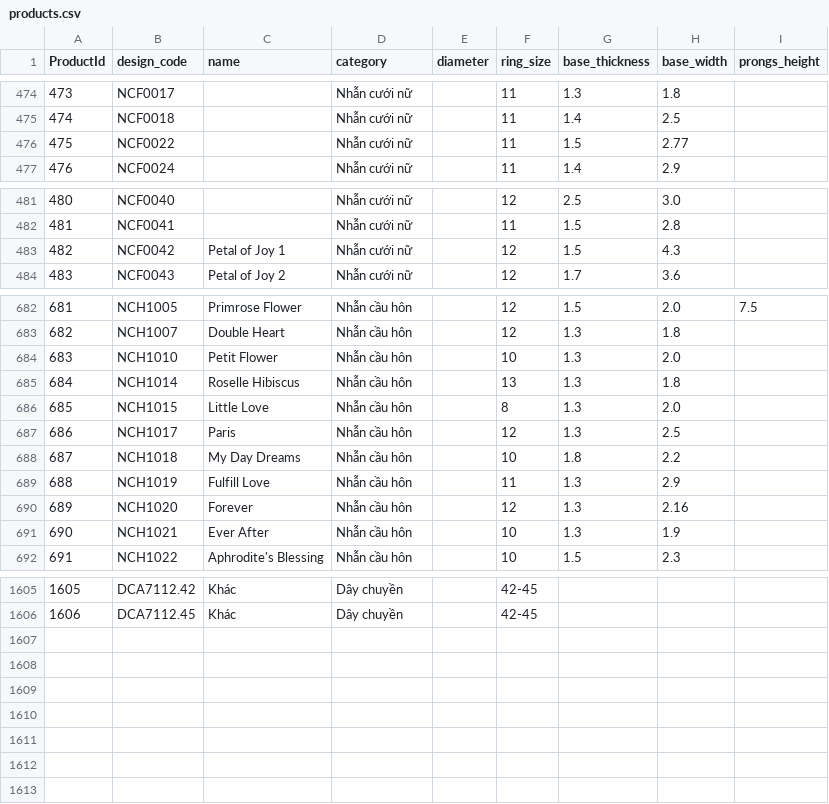
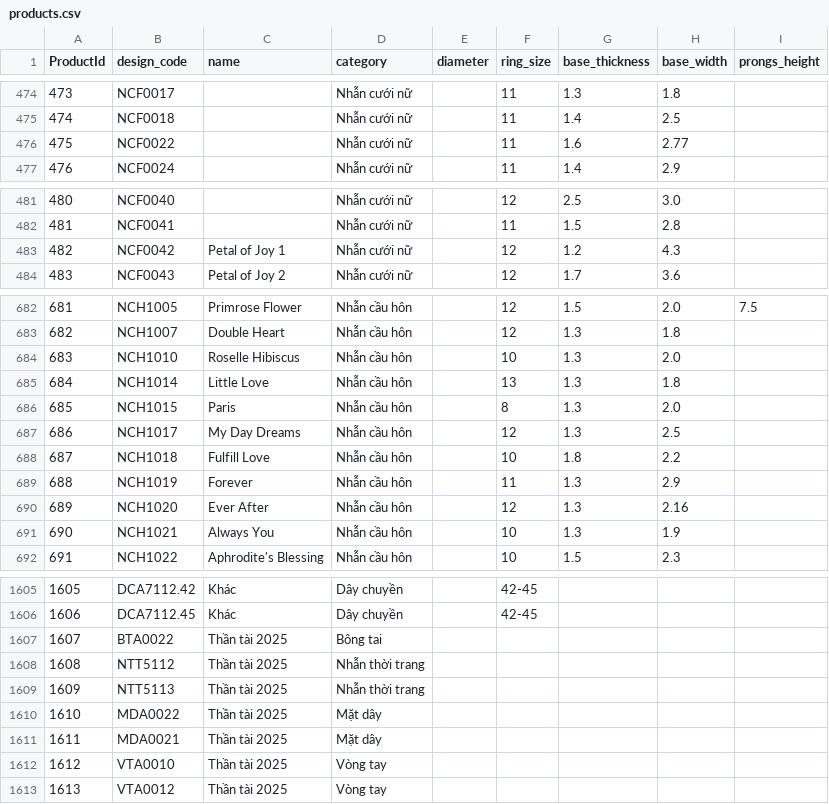
Before and after one commit to matchalatte2609/tierra-inventory-management-backend, a CSV file: src/seeds/mock/products.csv, drawn as a sheet; only a part is shown, gaps mark what is left out; the diff covers the shown part only.

```diff
--- a/src/seeds/mock/products.csv
+++ b/src/seeds/mock/products.csv
@@ -475,3 +475,3 @@ ProductId,design_code,name,category,diameter,ring_size,base_thickness,base_width
 474,NCF0018,,Nhẫn cưới nữ,,11,1.4,2.5,
-475,NCF0022,,Nhẫn cưới nữ,,11,1.5,2.77,
+475,NCF0022,,Nhẫn cưới nữ,,11,1.6,2.77,
 476,NCF0024,,Nhẫn cưới nữ,,11,1.4,2.9,
@@ -483,3 +483,3 @@ ProductId,design_code,name,category,diameter,ring_size,base_thickness,base_width
 ",,Nhẫn cưới nữ,,11,1.5,2.8,
-482,NCF0042,Petal of Joy 1 ,Nhẫn cưới nữ,,12,1.5,4.3,
+482,NCF0042,Petal of Joy 1,Nhẫn cưới nữ,,12,1.2,4.3,
 483,NCF0043,Petal of Joy 2,Nhẫn cưới nữ,,12,1.7,3.6,
@@ -685,10 +685,10 @@ ProductId,design_code,name,category,diameter,ring_size,base_thickness,base_width
 682,NCH1007,Double Heart,Nhẫn cầu hôn,,12,1.3,1.8,
-683,NCH1010,Petit Flower ,Nhẫn cầu hôn,,10,1.3,2.0,
-684,NCH1014,Roselle Hibiscus  ,Nhẫn cầu hôn,,13,1.3,1.8,
-685,NCH1015,Little Love ,Nhẫn cầu hôn,,8,1.3,2.0,
-686,NCH1017,Paris ,Nhẫn cầu hôn,,12,1.3,2.5,
-687,NCH1018,My Day Dreams,Nhẫn cầu hôn,,10,1.8,2.2,
-688,NCH1019,Fulfill Love ,Nhẫn cầu hôn,,11,1.3,2.9,
-689,NCH1020,Forever  ,Nhẫn cầu hôn,,12,1.3,2.16,
-690,NCH1021,Ever After ,Nhẫn cầu hôn,,10,1.3,1.9,
+683,NCH1010,Roselle Hibiscus,Nhẫn cầu hôn,,10,1.3,2.0,
+684,NCH1014,Little Love,Nhẫn cầu hôn,,13,1.3,1.8,
+685,NCH1015,Paris,Nhẫn cầu hôn,,8,1.3,2.0,
+686,NCH1017,My Day Dreams,Nhẫn cầu hôn,,12,1.3,2.5,
+687,NCH1018,Fulfill Love,Nhẫn cầu hôn,,10,1.8,2.2,
+688,NCH1019,Forever,Nhẫn cầu hôn,,11,1.3,2.9,
+689,NCH1020,Ever After,Nhẫn cầu hôn,,12,1.3,2.16,
+690,NCH1021,Always You,Nhẫn cầu hôn,,10,1.3,1.9,
 691,NCH1022,Aphrodite's Blessing,Nhẫn cầu hôn,,10,1.5,2.3,
@@ -1609 +1609,8 @@ ProductId,design_code,name,category,diameter,ring_size,base_thickness,base_width
 1606,DCA7112.45,Khác,Dây chuyền,,42-45,,,
+1607,BTA0022,Thần tài 2025,Bông tai,,,,,
+1608,NTT5112,Thần tài 2025,Nhẫn thời trang,,,,,
+1609,NTT5113,Thần tài 2025,Nhẫn thời trang,,,,,
+1610,MDA0022,Thần tài 2025,Mặt dây,,,,,
+1611,MDA0021,Thần tài 2025,Mặt dây,,,,,
+1612,VTA0010,Thần tài 2025,Vòng tay,,,,,
+1613,VTA0012,Thần tài 2025,Vòng tay,,,,,
```
Also changed, not shown: 2 edited cells elsewhere in this file, src/seeds/mock/pricing.csv, 8 other files.
